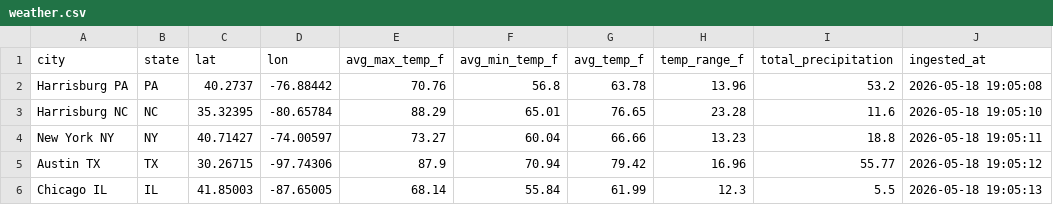
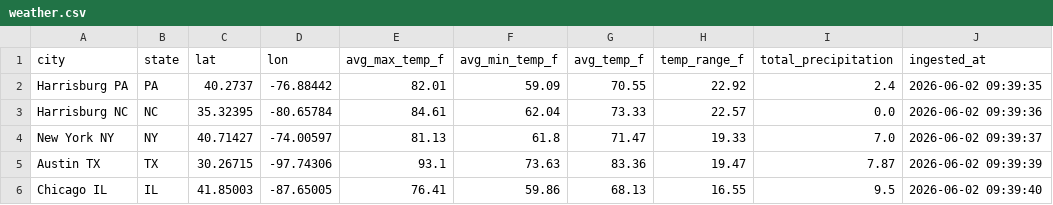
Before and after one commit to Memawa/localpulse, a CSV file: raw/weather.csv, drawn as a sheet.

```diff
--- a/raw/weather.csv
+++ b/raw/weather.csv
@@ -1,6 +1,6 @@
 city,state,lat,lon,avg_max_temp_f,avg_min_temp_f,avg_temp_f,temp_range_f,total_precipitation,ingested_at
-Harrisburg PA,PA,40.2737,-76.88442,70.76,56.8,63.78,13.96,53.2,2026-05-18 19:05:08
-Harrisburg NC,NC,35.32395,-80.65784,88.29,65.01,76.65,23.28,11.6,2026-05-18 19:05:10
-New York NY,NY,40.71427,-74.00597,73.27,60.04,66.66,13.23,18.8,2026-05-18 19:05:11
-Austin TX,TX,30.26715,-97.74306,87.9,70.94,79.42,16.96,55.77,2026-05-18 19:05:12
-Chicago IL,IL,41.85003,-87.65005,68.14,55.84,61.99,12.3,5.5,2026-05-18 19:05:13
+Harrisburg PA,PA,40.2737,-76.88442,82.01,59.09,70.55,22.92,2.4,2026-06-02 09:39:35
+Harrisburg NC,NC,35.32395,-80.65784,84.61,62.04,73.33,22.57,0.0,2026-06-02 09:39:36
+New York NY,NY,40.71427,-74.00597,81.13,61.8,71.47,19.33,7.0,2026-06-02 09:39:37
+Austin TX,TX,30.26715,-97.74306,93.1,73.63,83.36,19.47,7.87,2026-06-02 09:39:39
+Chicago IL,IL,41.85003,-87.65005,76.41,59.86,68.13,16.55,9.5,2026-06-02 09:39:40
```
Also changed, not shown: 7 other files.
